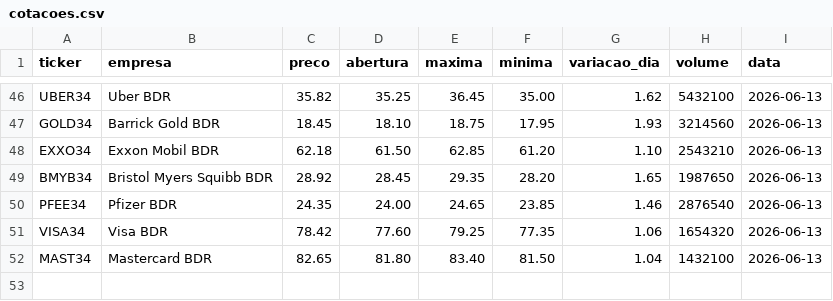
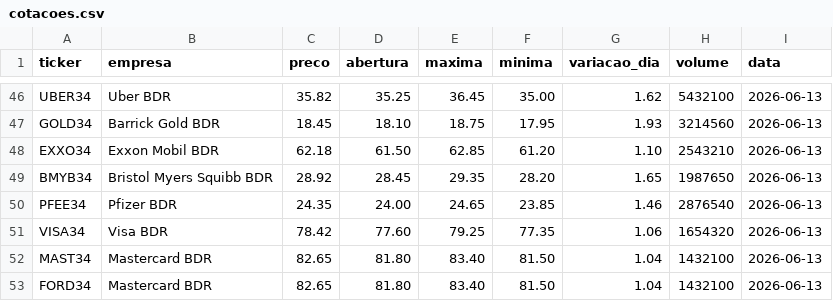
Before and after one commit to cbonijunior-lgtm/Dashboard_1, a CSV file: cotacoes.csv, drawn as a sheet; only a part is shown, gaps mark what is left out.

Commit message:
versao 01_13062026

```diff
--- a/cotacoes.csv
+++ b/cotacoes.csv
@@ -52 +52,2 @@ VISA34,Visa BDR,78.42,77.60,79.25,77.35,1.06,1654320,2026-06-13
 MAST34,Mastercard BDR,82.65,81.80,83.40,81.50,1.04,1432100,2026-06-13
+FORD34,Mastercard BDR,82.65,81.80,83.40,81.50,1.04,1432100,2026-06-13
```
